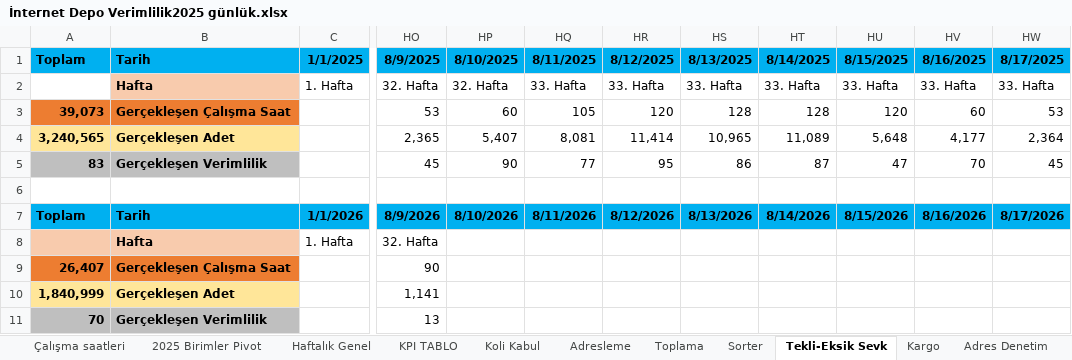
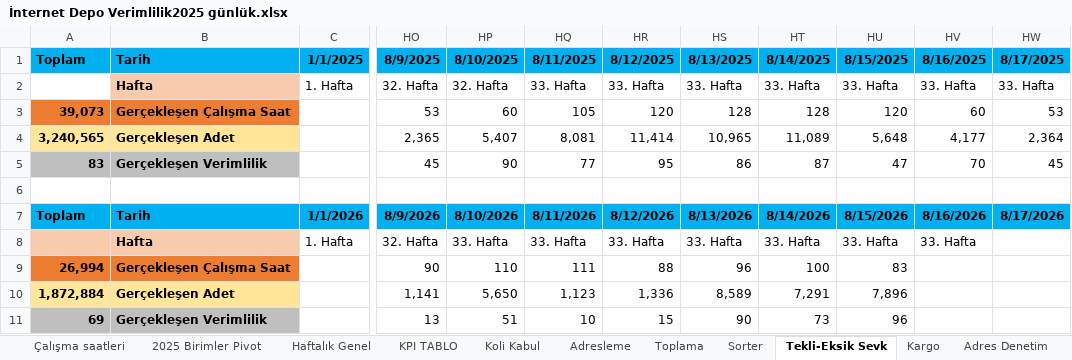
Before and after one commit to omer44-Coder/Dashboard, an Excel workbook: İnternet Depo Verimlilik2025 günlük.xlsx, sheet Tekli-Eksik Sevk, drawn as a sheet; only a part is shown, gaps mark what is left out; values as stored, in another font and other column widths than the file's, no borders; the diff names each change by its address in the sheet, - before the commit and + after, or states it on an @@ line.

```diff
--- a/İnternet Depo Verimlilik2025 günlük.xlsx (sheet Tekli-Eksik Sevk)
+++ b/İnternet Depo Verimlilik2025 günlük.xlsx (sheet Tekli-Eksik Sevk)
-HP8: (empty)
+HP8: 33. Hafta
-HQ8: (empty)
+HQ8: 33. Hafta
-HR8: (empty)
+HR8: 33. Hafta
-HS8: (empty)
+HS8: 33. Hafta
-HT8: (empty)
+HT8: 33. Hafta
-HU8: (empty)
+HU8: 33. Hafta
-HV8: (empty)
+HV8: 33. Hafta
-A9: 26,407
+A9: 26,994
-HP9: (empty)
+HP9: 110
-HQ9: (empty)
+HQ9: 111
-HR9: (empty)
+HR9: 88
-HS9: (empty)
+HS9: 96
-HT9: (empty)
+HT9: 100
-HU9: (empty)
+HU9: 83
-A10: 1,840,999
+A10: 1,872,884
-HP10: (empty)
+HP10: 5,650
-HQ10: (empty)
+HQ10: 1,123
-HR10: (empty)
+HR10: 1,336
-HS10: (empty)
+HS10: 8,589
-HT10: (empty)
+HT10: 7,291
-HU10: (empty)
+HU10: 7,896
-A11: 70
+A11: 69
-HP11: (empty)
+HP11: 51
-HQ11: (empty)
+HQ11: 10
-HR11: (empty)
+HR11: 15
-HS11: (empty)
+HS11: 90
-HT11: (empty)
+HT11: 73
-HU11: (empty)
+HU11: 96
```
Also changed, not shown: sheet Çalışma saatleri, sheet KPI TABLO, sheet Genel, sheet Kargo, sheet Adresleme, sheet Adres Denetim, 5 more sheets, other sheet tabs, formulas that keep their value, charts or pictures.
